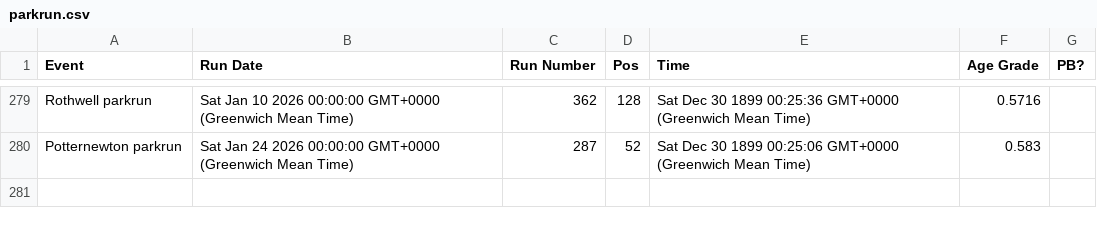
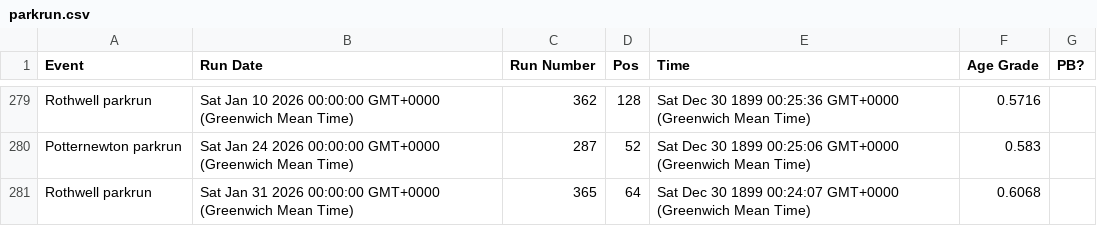
Before and after one commit to nige4c/running-data, a CSV file: data/parkrun.csv, drawn as a sheet; only a part is shown, gaps mark what is left out.

Commit message:
Update data/parkrun.csv (2026-01-31T15:13:15.902Z)

```diff
--- a/data/parkrun.csv
+++ b/data/parkrun.csv
@@ -280 +280,2 @@ Rothwell parkrun,Sat Jan 10 2026 00:00:00 GMT+0000 (Greenwich Mean Time),362,128
 Potternewton parkrun,Sat Jan 24 2026 00:00:00 GMT+0000 (Greenwich Mean Time),287,52,Sat Dec 30 1899 00:25:06 GMT+0000 (Greenwich Mean Time),0.583,
+Rothwell parkrun,Sat Jan 31 2026 00:00:00 GMT+0000 (Greenwich Mean Time),365,64,Sat Dec 30 1899 00:24:07 GMT+0000 (Greenwich Mean Time),0.6068,
```
